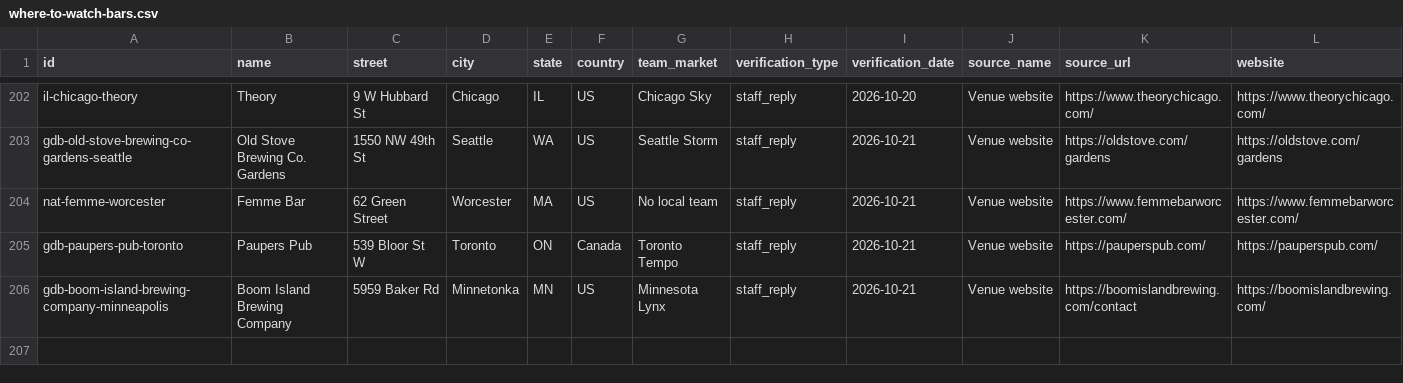
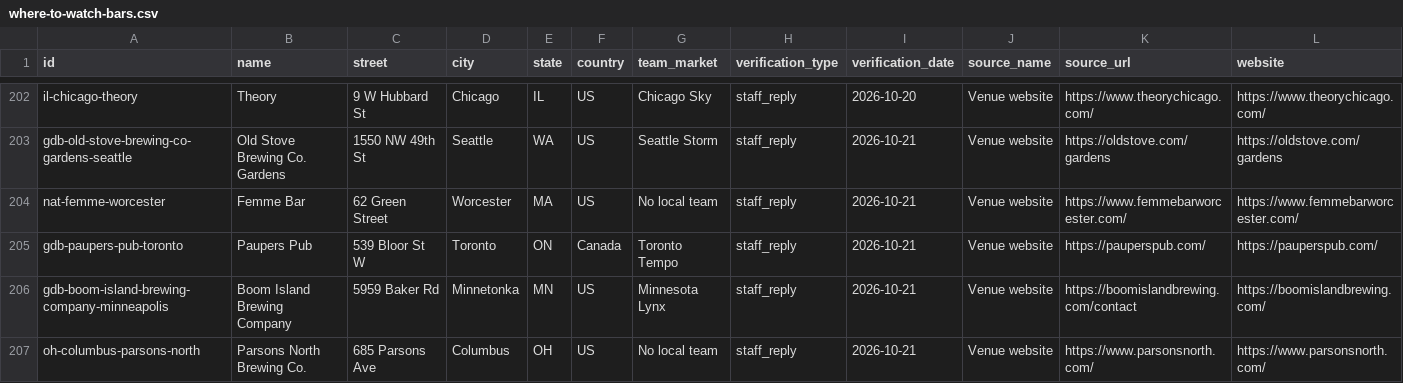
Before and after one commit to ryanmoalemi/fullcourtbuckets, a CSV file: data/where-to-watch-bars.csv, drawn as a sheet; only a part is shown, gaps mark what is left out; rows hold the shown columns only; the diff names each change by its address in the sheet, - before the commit and + after, or states it on an @@ line.

Commit message:
Where to watch: add Parsons North Brewing Co. (Columbus) staff reply

```diff
--- a/data/where-to-watch-bars.csv
+++ b/data/where-to-watch-bars.csv
+row 207: oh-columbus-parsons-north | Parsons North Brewing Co. | 685 Parsons Ave | Columbus | OH | US | No local team | staff_reply | 2026-10-21 | Venue website | https://www.parsonsnorth.com/ | https://www.parsonsnorth.com/
```
Also changed, not shown: wnba/where-to-watch/where-to-watch-wnba-bars.csv, 1 other file.
